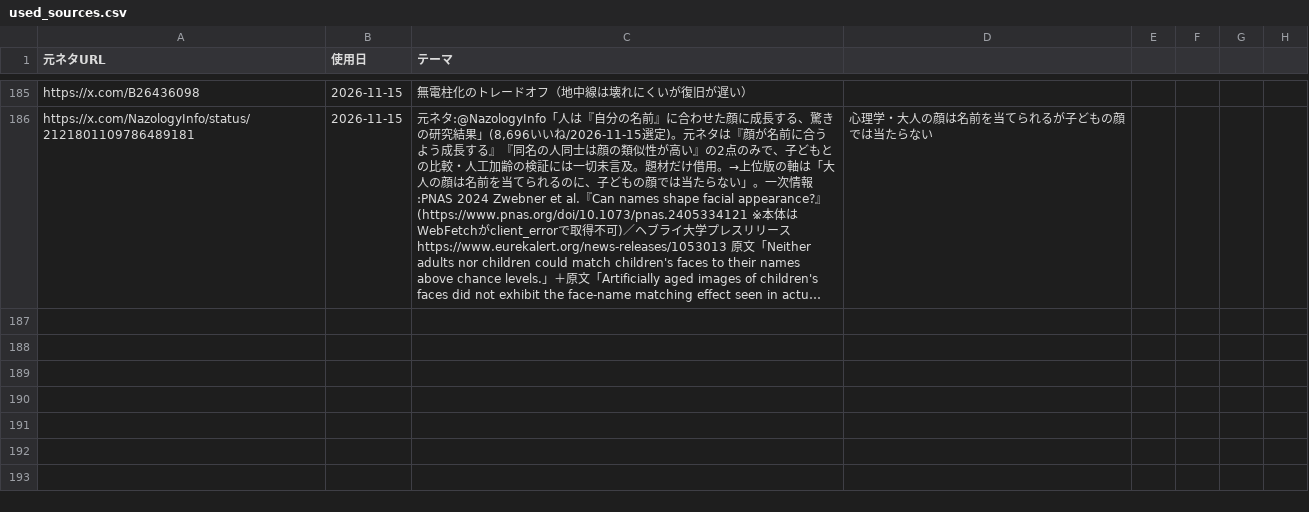
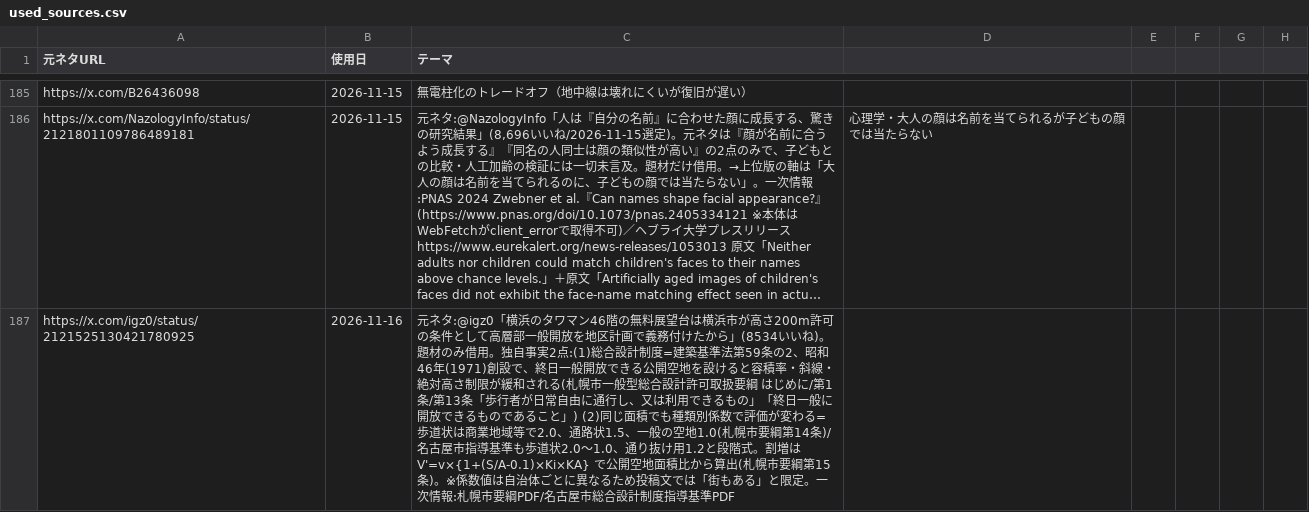
Before and after one commit to mahiro-0824/gude-media, a CSV file: used_sources.csv, drawn as a sheet; only a part is shown, gaps mark what is left out; long unchanged cells end in …; the diff names each change by its address in the sheet, - before the commit and + after, or states it on an @@ line.

Commit message:
chore: log source

```diff
--- a/used_sources.csv
+++ b/used_sources.csv
+row 187: https://x.com/igz0/status/2121525130421780925 | 2026-11-16 | 元ネタ:@igz0「横浜のタワマン46階の無料展望台は横浜市が高さ200m許可の条件として高層部一般開放を地区計画で義務付けたから」(8534いいね)。題材のみ借用。独自事実2点:(1)総合設計制度=建築基準法第59条の2、昭和46年(1971)創設で、終日一般開放できる公開空地を設けると容積率・斜線・絶対高さ制限が緩和される(札幌市一般型総合設計許可取扱要綱 はじめに/第1条/第13条「歩行者が日常自由に通行し、又は利用できるもの」「終日一般に開放できるものであること」) (2)同じ面積でも種類別係数で評価が変わる=歩道状は商業地域等で2.0、通路状1.5、一般の空地1.0(札幌市要綱第14条)/名古屋市指導基準も歩道状2.0〜1.0、通り抜け用1.2と段階式。割増は V'=v×{1+(S/A-0.1)×Ki×KA} で公開空地面積比から算出(札幌市要綱第15条)。※係数値は自治体ごとに異なるため投稿文では「街もある」と限定。一次情報:札幌市要綱PDF/名古屋市総合設計制度指導基準PDF
```
